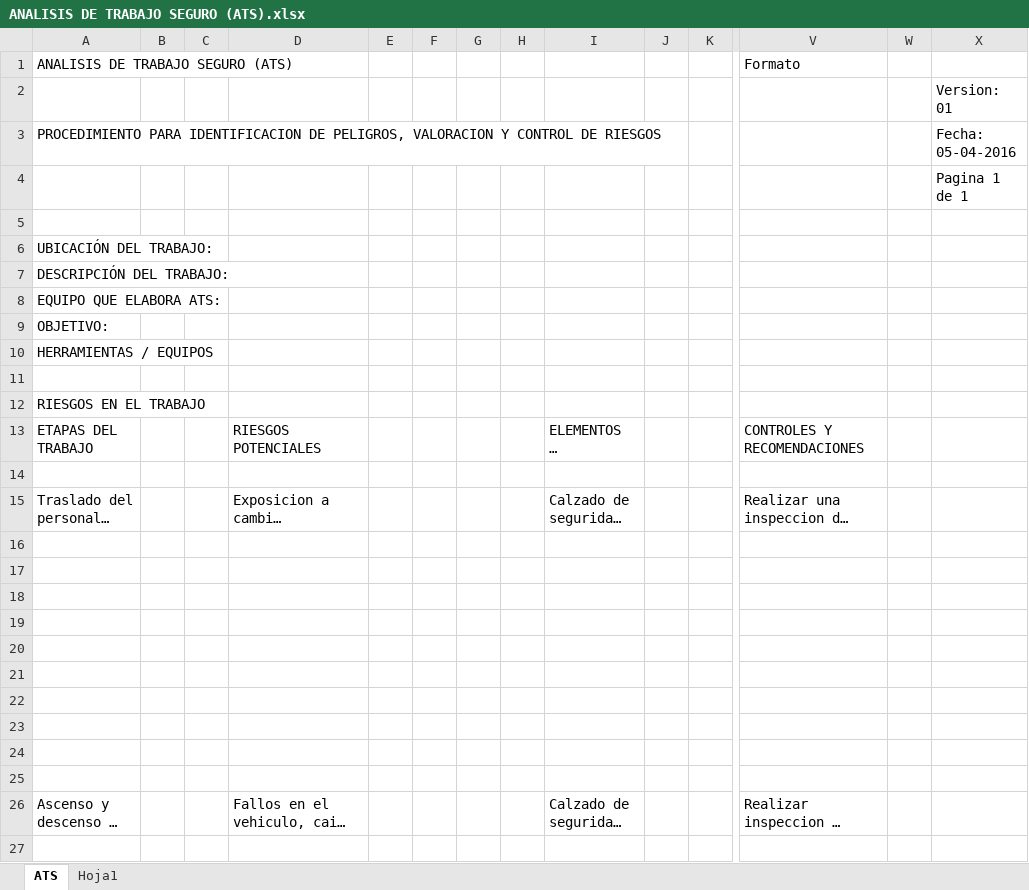
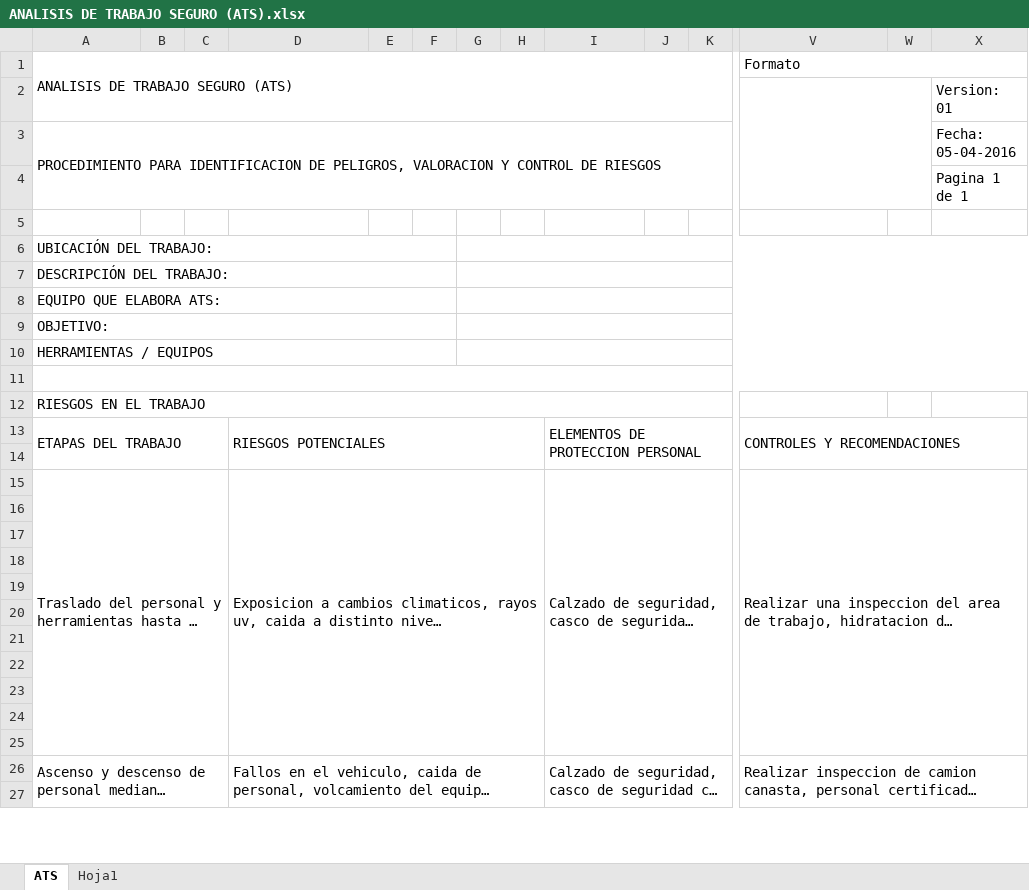
Before and after one commit to tridentcol/autofill, an Excel workbook: public/formats/ANALISIS DE TRABAJO SEGURO (ATS).xlsx, sheet ATS, drawn as a sheet; only a part is shown, gaps mark what is left out; long unchanged cells end in …; values as stored, in another font and other column widths than the file's, no cell formats; charts and pictures not drawn; the diff covers the shown part only; the diff names each change by its address in the sheet, - before the commit and + after, or states it on an @@ line.

```diff
--- a/public/formats/ANALISIS DE TRABAJO SEGURO (ATS).xlsx (sheet ATS)
+++ b/public/formats/ANALISIS DE TRABAJO SEGURO (ATS).xlsx (sheet ATS)
+A1:U2 merged
+V1:X1 merged
+V2:W4 merged
+A3:U4 merged
+A6:F6 merged
+G6:X6 merged
+A7:F7 merged
+G7:X7 merged
+A8:F8 merged
+G8:X8 merged
+A9:F9 merged
+G9:X9 merged
+A10:F10 merged
+G10:X10 merged
+A11:X11 merged
+A12:N12 merged
+A13:C14 merged
+D13:H14 merged
+I13:N14 merged
+V13:X14 merged
+A15:C25 merged
+D15:H25 merged
+I15:N25 merged
+V15:X25 merged
+A26:C34 merged
+D26:H34 merged
+I26:N34 merged
+V26:X34 merged
```
Also changed, not shown: 1 removed row and merged cells elsewhere in this sheet, cell formats, charts or pictures, public/formats/PERMISO DE TRABAJO.xlsx.
